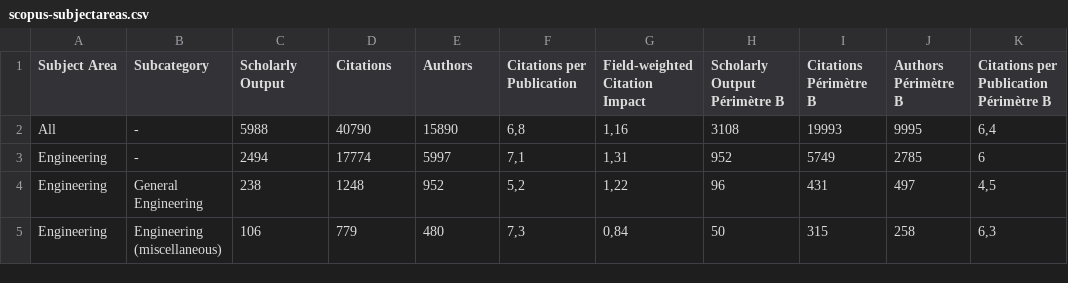
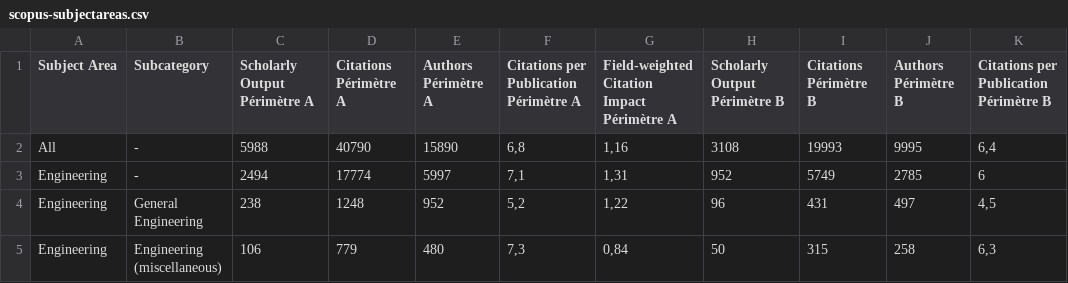
Before and after one commit to guillaumegodet/Dataviz, a CSV file: studies/202511-PoleST/data/scopus-subjectareas.csv, drawn as a sheet; only a part is shown; the diff names each change by its address in the sheet, - before the commit and + after, or states it on an @@ line.

Commit message:
Update scopus-subjectareas.csv

```diff
--- a/studies/202511-PoleST/data/scopus-subjectareas.csv
+++ b/studies/202511-PoleST/data/scopus-subjectareas.csv
-C1: Scholarly Output
+C1: Scholarly Output Périmètre A
-D1: Citations
+D1: Citations Périmètre A
-E1: Authors
+E1: Authors Périmètre A
-F1: Citations per Publication
+F1: Citations per Publication Périmètre A
-G1: Field-weighted Citation Impact
+G1: Field-weighted Citation Impact Périmètre A
```
